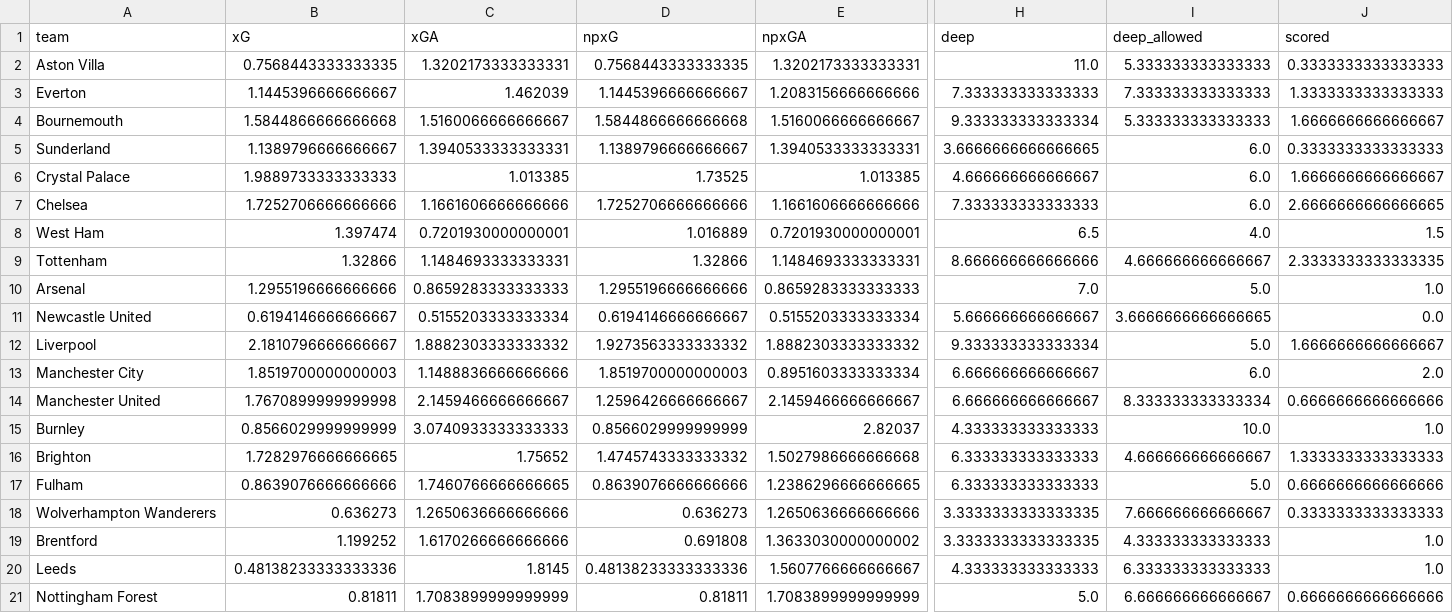
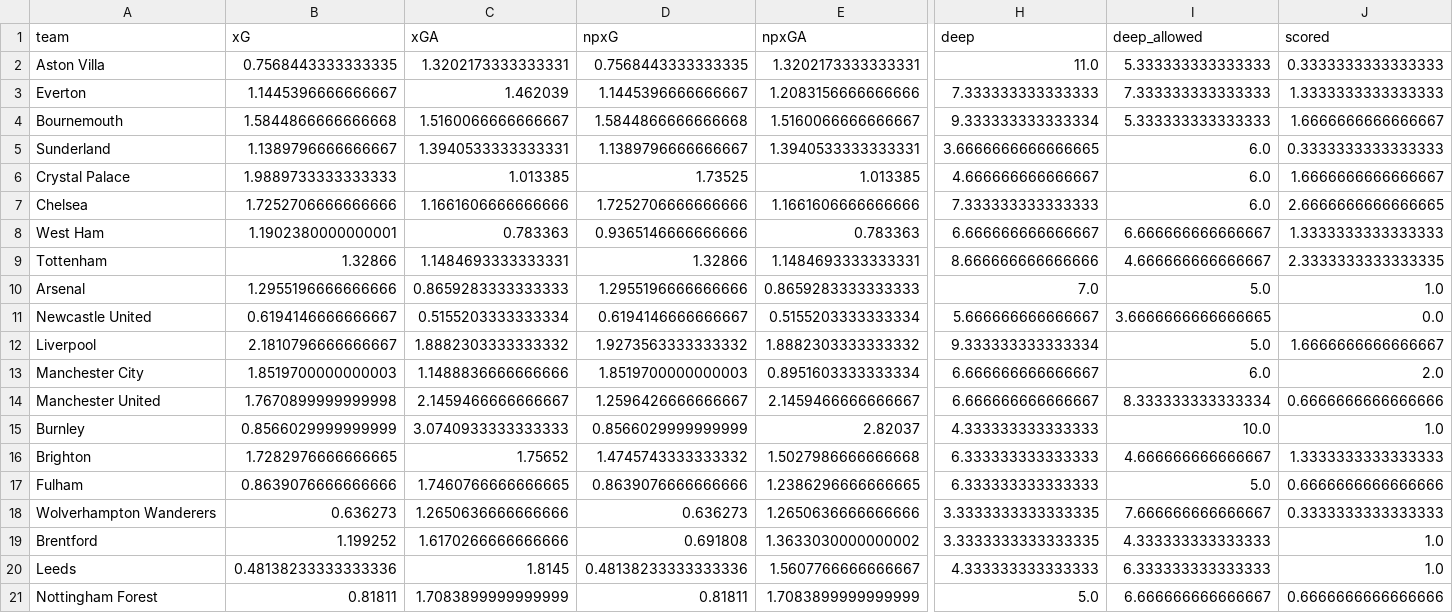
Before and after one commit to sarthakk88/FPL-StatsHub, a CSV file: data/team_all_away_matches.csv, drawn as a sheet; only a part is shown, gaps mark what is left out; the diff covers the shown part only; the diff names each change by its address in the sheet, - before the commit and + after, or states it on an @@ line.

```diff
--- a/data/team_all_away_matches.csv
+++ b/data/team_all_away_matches.csv
-B8 (xG): 1.397474
+B8 (xG): 1.1902380000000001
-C8 (xGA): 0.7201930000000001
+C8 (xGA): 0.783363
-D8 (npxG): 1.016889
+D8 (npxG): 0.9365146666666666
-E8 (npxGA): 0.7201930000000001
+E8 (npxGA): 0.783363
-H8 (deep): 6.5
+H8 (deep): 6.666666666666667
-I8 (deep_allowed): 4.0
+I8 (deep_allowed): 6.666666666666667
-J8 (scored): 1.5
+J8 (scored): 1.3333333333333333
```
Also changed, not shown: 7 edited cells elsewhere in this file, data/team_all_home_matches.csv, data/team_all_matches.csv, 27 other files.
